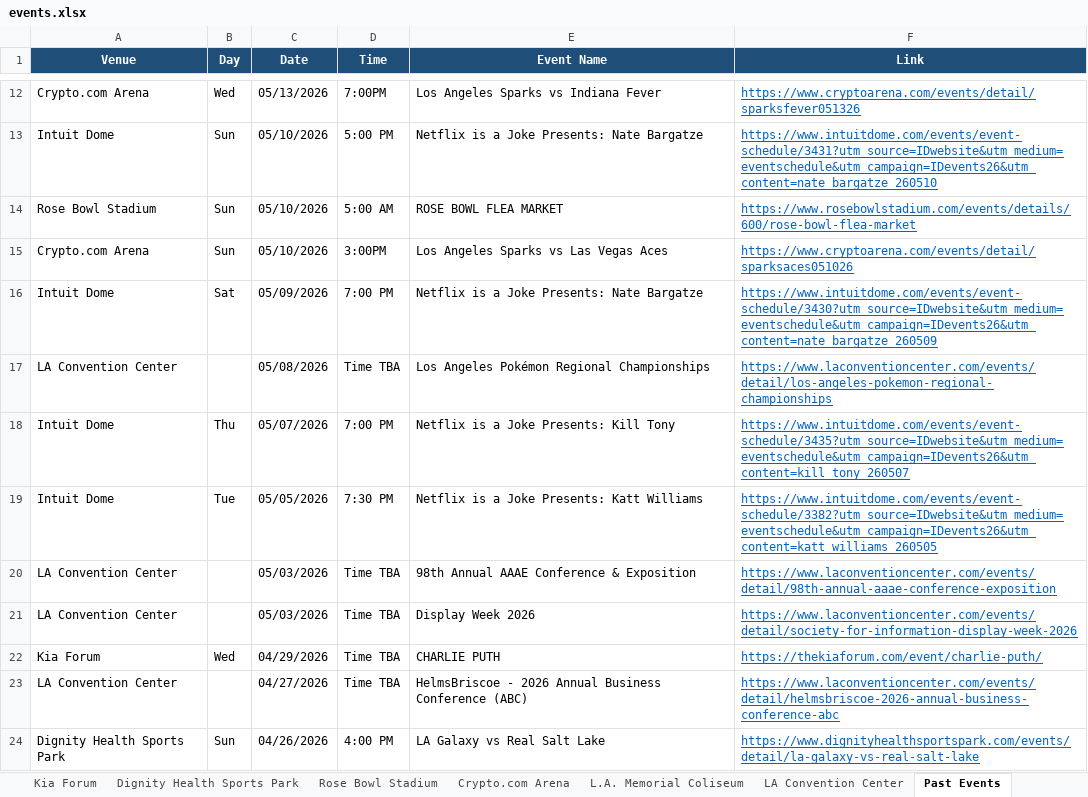
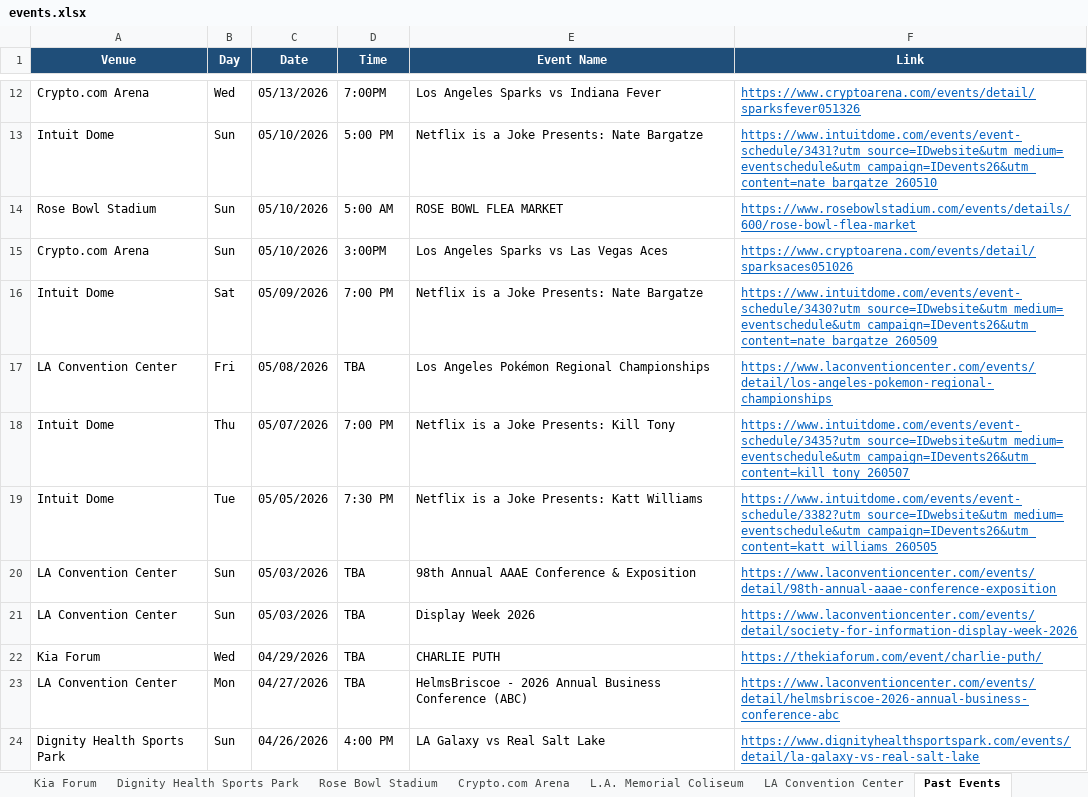
Before and after one commit to hannahlee-vzw/southern_california_events, an Excel workbook: docs/events.xlsx, sheet Past Events, drawn as a sheet; only a part is shown, gaps mark what is left out; values as stored, in another font and other column widths than the file's, no borders; the diff covers the shown part only; the diff names each change by its address in the sheet, - before the commit and + after, or states it on an @@ line.

```diff
--- a/docs/events.xlsx (sheet Past Events)
+++ b/docs/events.xlsx (sheet Past Events)
-B17 (Day): (empty)
+B17 (Day): Fri
-D17 (Time): Time TBA
+D17 (Time): TBA
-B20:B21 (Day): (empty)
+B20:B21 (Day): Sun
-D20:D23 (Time): Time TBA
+D20:D23 (Time): TBA
-B23 (Day): (empty)
+B23 (Day): Mon
```
Also changed, not shown: 45 removed rows and 75 edited cells elsewhere in this sheet, 2 other files.
